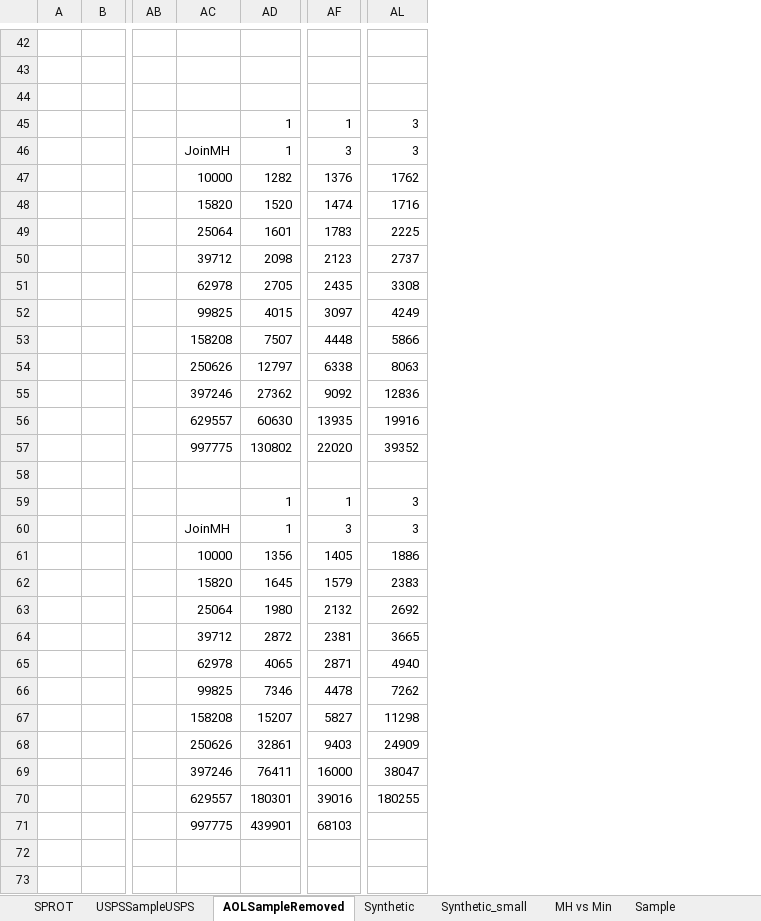
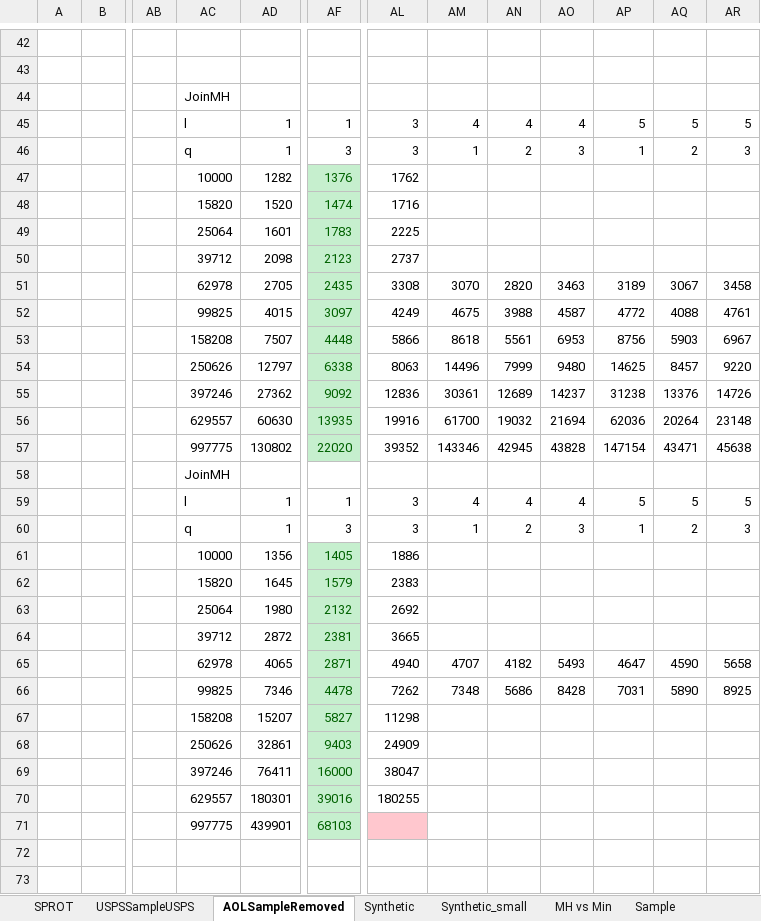
Before and after one commit to skh11720/string_synonyms-code, an Excel workbook: exp/exp2.xlsx, sheet AOLSampleRemoved, drawn as a sheet; only a part is shown, gaps mark what is left out; values as stored, in another font and other column widths than the file's, no borders; charts and pictures not drawn; the diff names each change by its address in the sheet, - before the commit and + after, or states it on an @@ line.

Commit message:
debug for joinBK

```diff
--- a/exp/exp2.xlsx (sheet AOLSampleRemoved)
+++ b/exp/exp2.xlsx (sheet AOLSampleRemoved)
+column AM, rows 45-66: 4 | 1 |  |  |  |  | 3070 | 4675 | 8618 | 14496 | 30361 | 61700 | 143346 |  | 4 | 1 |  |  |  |  | 4707 | 7348
+column AN, rows 45-66: 4 | 2 |  |  |  |  | 2820 | 3988 | 5561 | 7999 | 12689 | 19032 | 42945 |  | 4 | 2 |  |  |  |  | 4182 | 5686
+column AO, rows 45-66: 4 | 3 |  |  |  |  | 3463 | 4587 | 6953 | 9480 | 14237 | 21694 | 43828 |  | 4 | 3 |  |  |  |  | 5493 | 8428
+column AP, rows 45-66: 5 | 1 |  |  |  |  | 3189 | 4772 | 8756 | 14625 | 31238 | 62036 | 147154 |  | 5 | 1 |  |  |  |  | 4647 | 7031
+column AQ, rows 45-66: 5 | 2 |  |  |  |  | 3067 | 4088 | 5903 | 8457 | 13376 | 20264 | 43471 |  | 5 | 2 |  |  |  |  | 4590 | 5890
+column AR, rows 45-66: 5 | 3 |  |  |  |  | 3458 | 4761 | 6967 | 9220 | 14726 | 23148 | 45638 |  | 5 | 3 |  |  |  |  | 5658 | 8925
-AC44: (empty)
+AC44: JoinMH
-AC45: (empty)
+AC45: l
-AC46: JoinMH
+AC46: q
@@ AF47:AF57 fill: none → #C6EFCE, text colour: black → #006100 @@
-AC58: (empty)
+AC58: JoinMH
-AC59: (empty)
+AC59: l
-AC60: JoinMH
+AC60: q
@@ AF61:AF71 fill: none → #C6EFCE, text colour: black → #006100 @@
-AL71 fill: none
+AL71 fill: #FFC7CE
```
Also changed, not shown: sheet SPROT, formulas that keep their value, charts or pictures, 3 other files.
